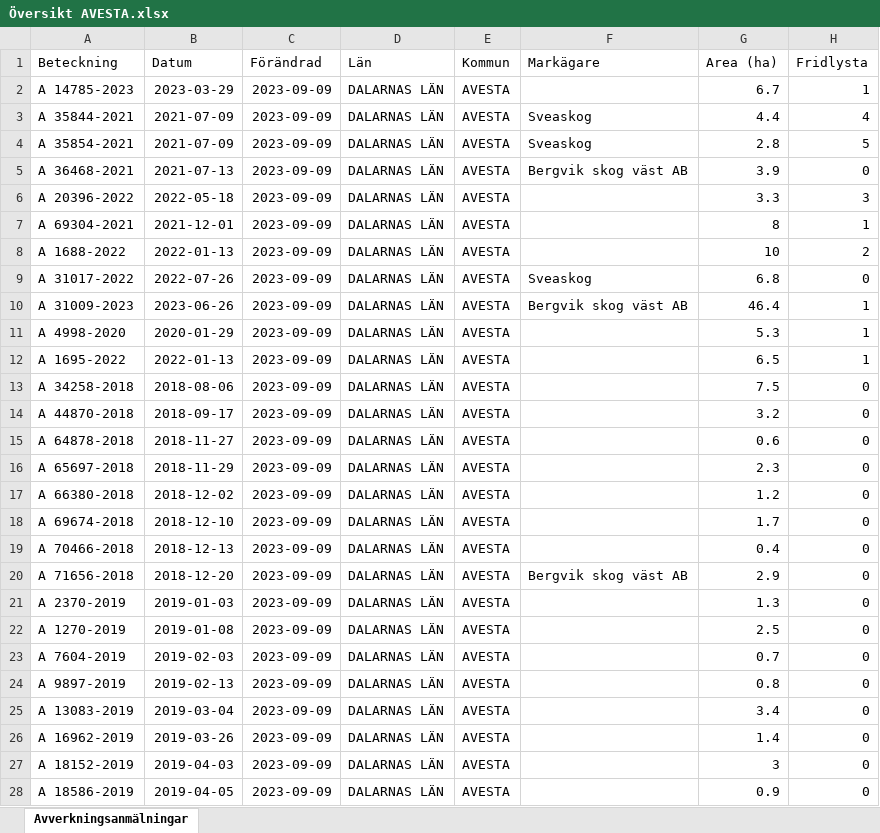
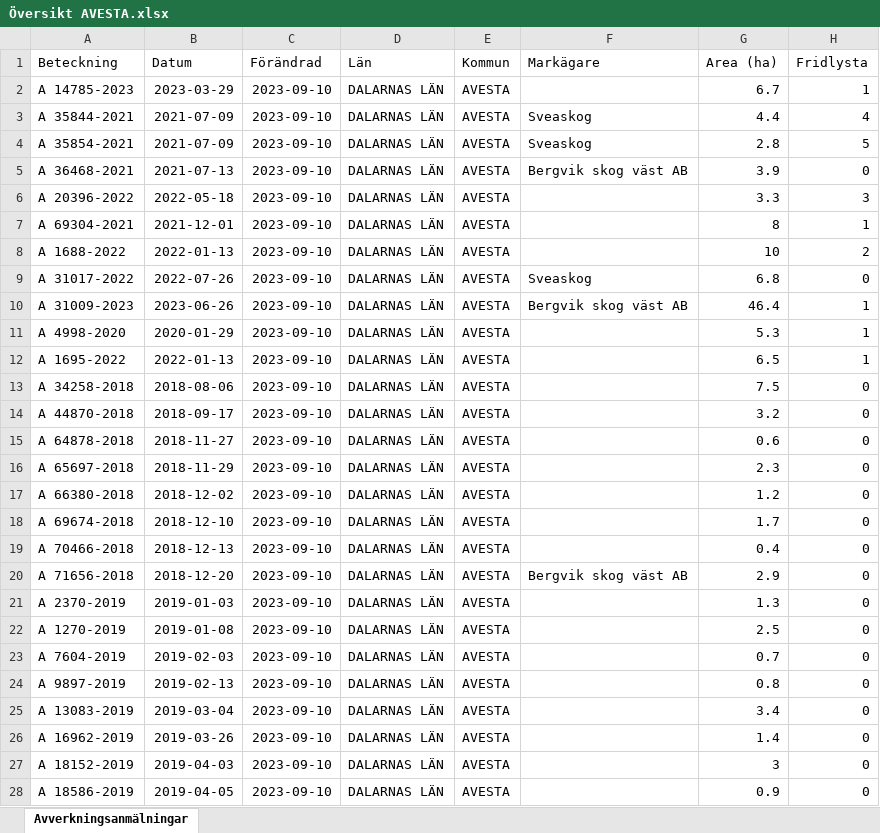
Before and after one commit to klasma/Logging_AVESTA, an Excel workbook: Översikt AVESTA.xlsx, sheet Avverkningsanmälningar, drawn as a sheet; only a part is shown; values as stored, in another font and other column widths than the file's, no borders; the diff covers the shown part only; the diff names each change by its address in the sheet, - before the commit and + after, or states it on an @@ line.

```diff
--- a/Översikt AVESTA.xlsx (sheet Avverkningsanmälningar)
+++ b/Översikt AVESTA.xlsx (sheet Avverkningsanmälningar)
-C2:C28 (Förändrad): 2023-09-09
+C2:C28 (Förändrad): 2023-09-10
```
Also changed, not shown: 191 edited cells elsewhere in this sheet, artfynd/A 14785-2023.xlsx, artfynd/A 1688-2022.xlsx, 54 other files.
